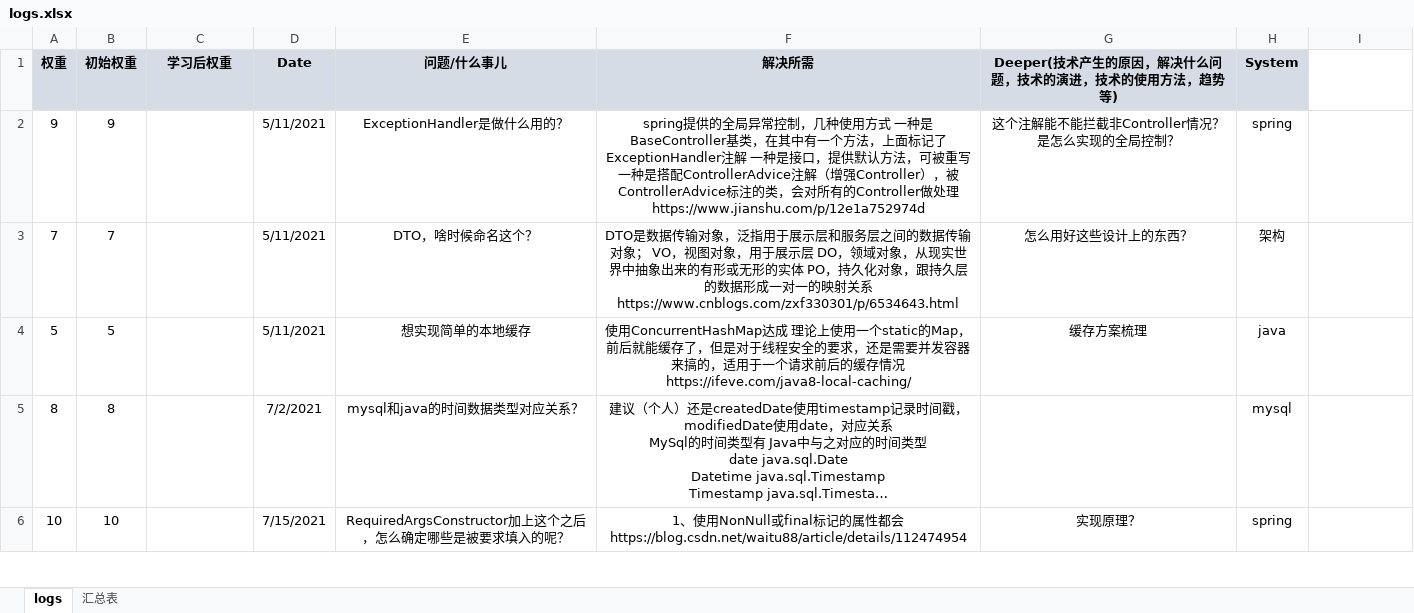
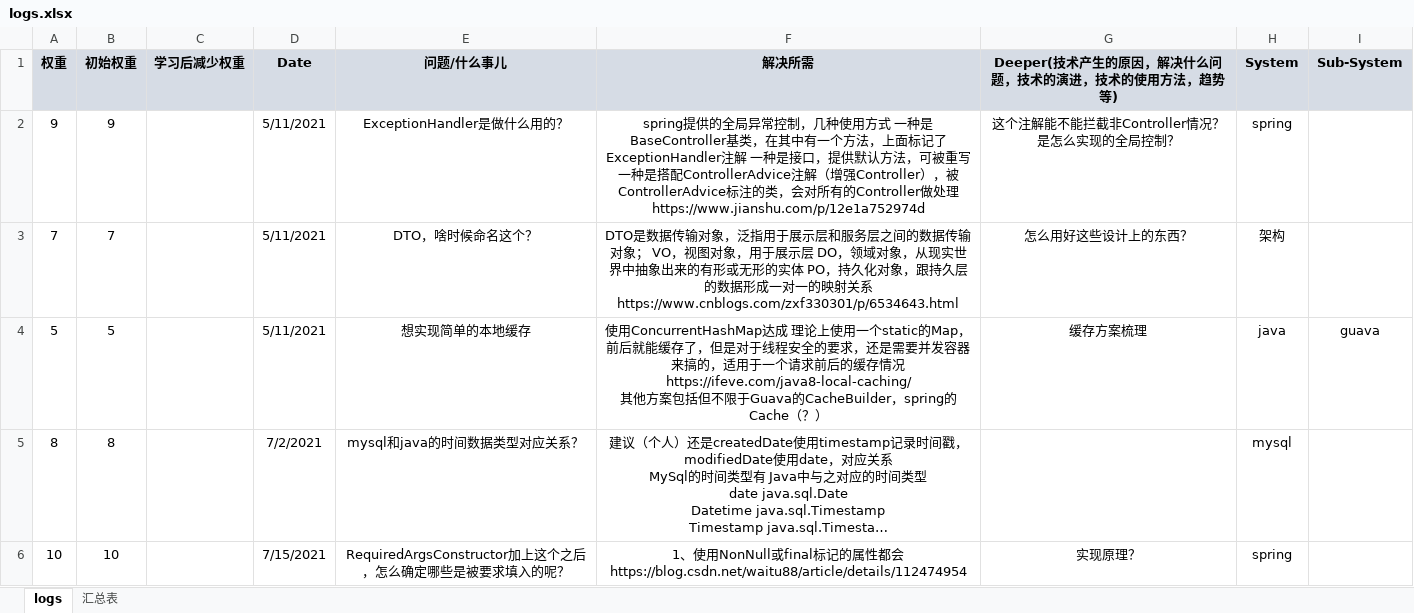
Before and after one commit to andy1202go/learning_log, an Excel workbook: logs.xlsx, sheet logs, drawn as a sheet; only a part is shown; long unchanged cells end in …; values as stored, in another font and other column widths than the file's, no borders; conditional formats not drawn; ↵ is a line break in a cell; the diff covers the shown part only; the diff names each change by its address in the sheet, - before the commit and + after, or states it on an @@ line.

```diff
--- a/logs.xlsx (sheet logs)
+++ b/logs.xlsx (sheet logs)
-C1: 学习后权重
+C1: 学习后减少权重
-I1: (empty)
+I1: Sub-System
-I1 fill: none
+I1 fill: #D6DCE5
-F4 (解决所需): …情况 https://ifeve.com/java8-local-caching/
+F4 (解决所需): …情况 https://ifeve.com/java8-local-caching/ ↵ 其他方案包括但不限于Guava的CacheBuilder，spring的Cache（？）
-I4 (Sub-System): (empty)
+I4 (Sub-System): guava
```
Also changed, not shown: 23 added rows, 23 removed rows and 2 edited cells elsewhere in this sheet, sheet 汇总表, formulas that keep their value, charts or pictures.
